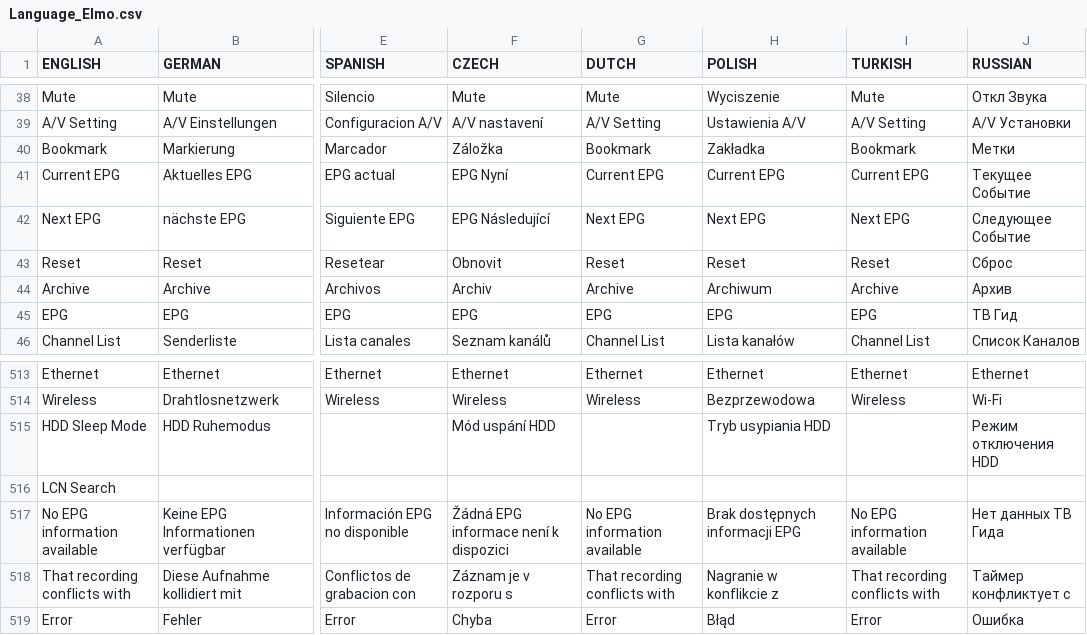
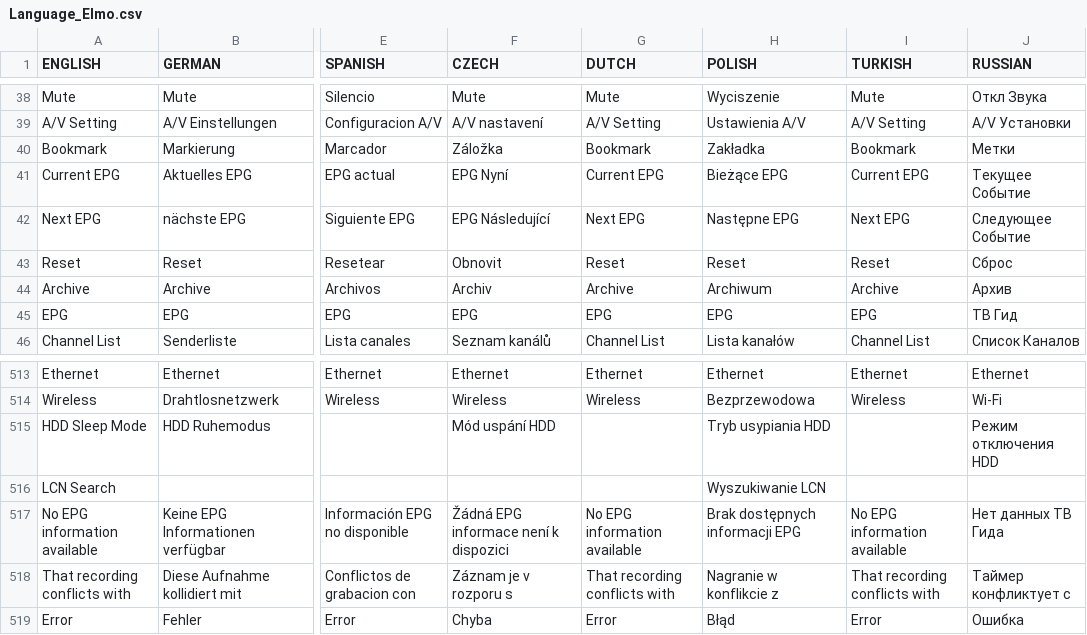
Before and after one commit to prismcube/script.mbox, a CSV file: pvr/gui/windows/Language_Elmo.csv, drawn as a sheet; only a part is shown, gaps mark what is left out; the diff names each change by its address in the sheet, - before the commit and + after, or states it on an @@ line.

Commit message:
Updated Polish translation

```diff
--- a/pvr/gui/windows/Language_Elmo.csv
+++ b/pvr/gui/windows/Language_Elmo.csv
-H41 (POLISH): Current EPG
+H41 (POLISH): Bieżące EPG
-H42 (POLISH): Next EPG
+H42 (POLISH): Następne EPG
-H516 (POLISH): (empty)
+H516 (POLISH): Wyszukiwanie LCN
```
Also changed, not shown: 1 other file.
